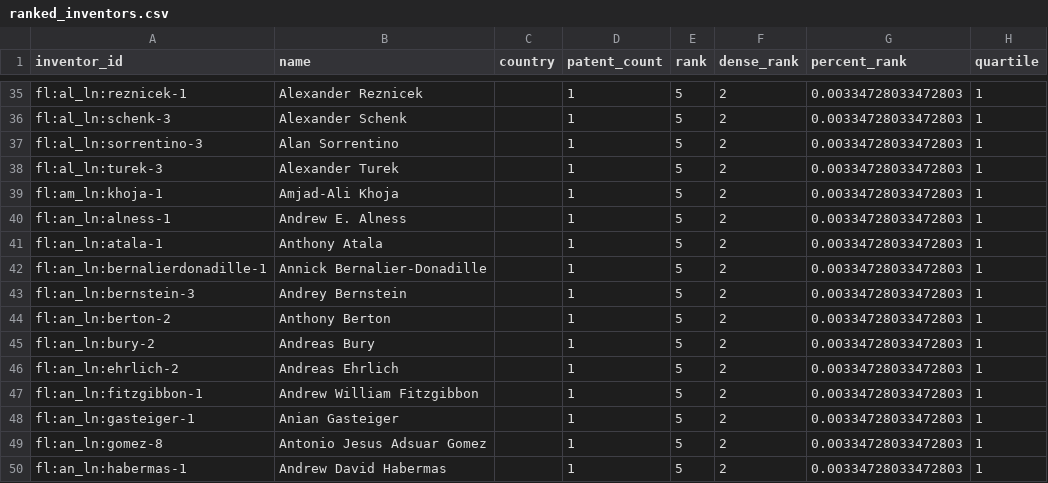
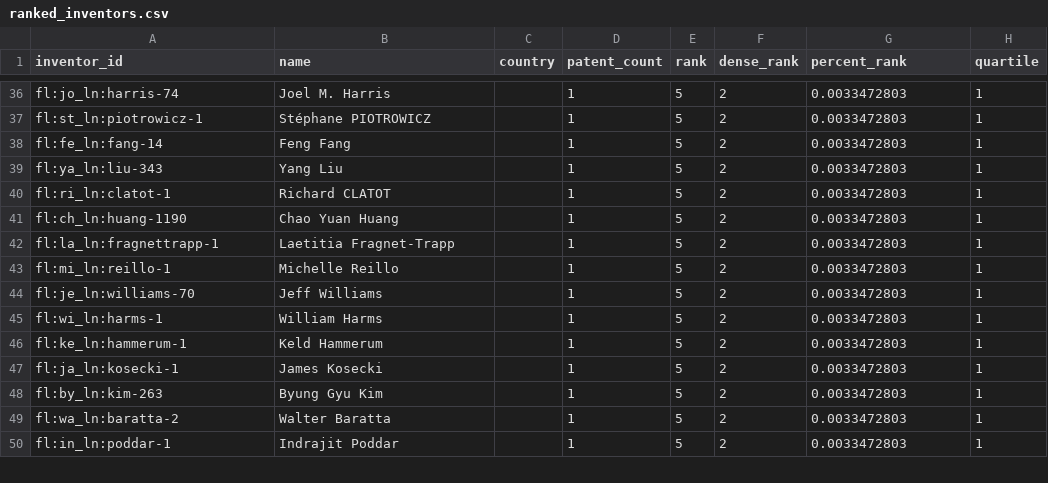
Before and after one commit to Omwesigye/data-engineering, a CSV file: output/ranked_inventors.csv, drawn as a sheet; only a part is shown, gaps mark what is left out; removed rows and columns are numbered as before the commit, all else as after; the diff covers the shown part only; the diff names each change by its address in the sheet, - before the commit and + after, or states it on an @@ line.

```diff
--- a/output/ranked_inventors.csv
+++ b/output/ranked_inventors.csv
-A36 (inventor_id): fl:al_ln:reznicek-1
+A36 (inventor_id): fl:jo_ln:harris-74
-B36 (name): Alexander Reznicek
+B36 (name): Joel M. Harris
-G36:G49 (percent_rank): 0.00334728033472803
+G36:G49 (percent_rank): 0.0033472803
-A37 (inventor_id): fl:al_ln:schenk-3
+A37 (inventor_id): fl:st_ln:piotrowicz-1
-B37 (name): Alexander Schenk
+B37 (name): Stéphane PIOTROWICZ
-A38 (inventor_id): fl:al_ln:sorrentino-3
+A38 (inventor_id): fl:fe_ln:fang-14
-B38 (name): Alan Sorrentino
+B38 (name): Feng Fang
-A39 (inventor_id): fl:al_ln:turek-3
+A39 (inventor_id): fl:ya_ln:liu-343
-B39 (name): Alexander Turek
+B39 (name): Yang Liu
-A40 (inventor_id): fl:am_ln:khoja-1
+A40 (inventor_id): fl:ri_ln:clatot-1
-B40 (name): Amjad-Ali Khoja
+B40 (name): Richard CLATOT
-A41 (inventor_id): fl:an_ln:alness-1
+A41 (inventor_id): fl:ch_ln:huang-1190
-B41 (name): Andrew E. Alness
+B41 (name): Chao Yuan Huang
-A42 (inventor_id): fl:an_ln:atala-1
+A42 (inventor_id): fl:la_ln:fragnettrapp-1
-B42 (name): Anthony Atala
+B42 (name): Laetitia Fragnet-Trapp
-A43 (inventor_id): fl:an_ln:bernalierdonadille-1
+A43 (inventor_id): fl:mi_ln:reillo-1
-B43 (name): Annick Bernalier-Donadille
+B43 (name): Michelle Reillo
-A44 (inventor_id): fl:an_ln:bernstein-3
+A44 (inventor_id): fl:je_ln:williams-70
-B44 (name): Andrey Bernstein
+B44 (name): Jeff Williams
-A45 (inventor_id): fl:an_ln:berton-2
+A45 (inventor_id): fl:wi_ln:harms-1
-B45 (name): Anthony Berton
+B45 (name): William Harms
-A46 (inventor_id): fl:an_ln:bury-2
+A46 (inventor_id): fl:ke_ln:hammerum-1
-B46 (name): Andreas Bury
+B46 (name): Keld Hammerum
-A47 (inventor_id): fl:an_ln:ehrlich-2
+A47 (inventor_id): fl:ja_ln:kosecki-1
-B47 (name): Andreas Ehrlich
+B47 (name): James Kosecki
-A48 (inventor_id): fl:an_ln:fitzgibbon-1
+A48 (inventor_id): fl:by_ln:kim-263
-B48 (name): Andrew William Fitzgibbon
+B48 (name): Byung Gyu Kim
-A49 (inventor_id): fl:an_ln:gasteiger-1
+A49 (inventor_id): fl:wa_ln:baratta-2
-B49 (name): Anian Gasteiger
+B49 (name): Walter Baratta
-row 49: fl:an_ln:gomez-8 | Antonio Jesus Adsuar Gomez |  | 1 | 5 | 2 | 0.00334728033472803 | 1
-A50 (inventor_id): fl:an_ln:habermas-1
+A50 (inventor_id): fl:in_ln:poddar-1
-B50 (name): Andrew David Habermas
+B50 (name): Indrajit Poddar
-G50 (percent_rank): 0.00334728033472803
+G50 (percent_rank): 0.0033472803
```
Also changed, not shown: 1 added row, 2 moved rows and 90 edited cells elsewhere in this file, output/cte_analysis.csv, output/joined_data.csv, 11 other files.
